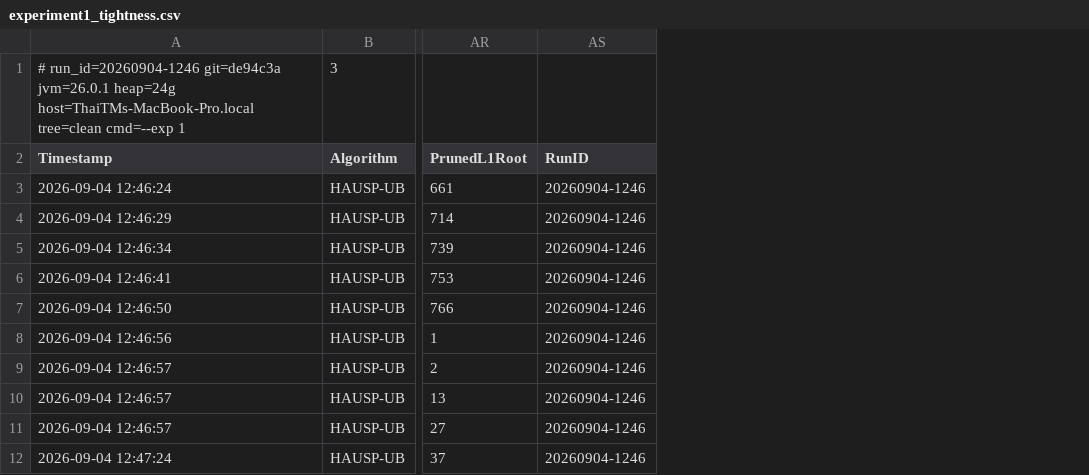
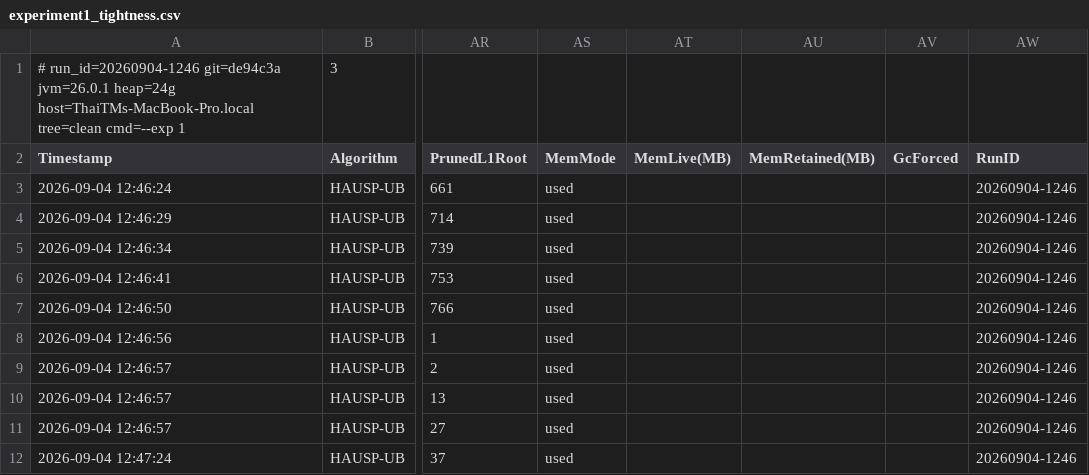
Before and after one commit to tran-minh-thai/incremental-hausp-mining, a CSV file: results-2026-09/counts/exp1/experiment1_tightness.csv, drawn as a sheet; only a part is shown, gaps mark what is left out; the diff names each change by its address in the sheet, - before the commit and + after, or states it on an @@ line.

```diff
--- a/results-2026-09/counts/exp1/experiment1_tightness.csv
+++ b/results-2026-09/counts/exp1/experiment1_tightness.csv
+column AS (MemMode), rows 3-12: all used
+column AT (MemLive(MB)), empty
+column AU (MemRetained(MB)), empty
+column AV (GcForced), empty
```
Also changed, not shown: results-2026-09/counts/exp2/experiment2_pruning_power.csv, results-2026-09/exp1/experiment1_tightness.csv, 28 other files.
